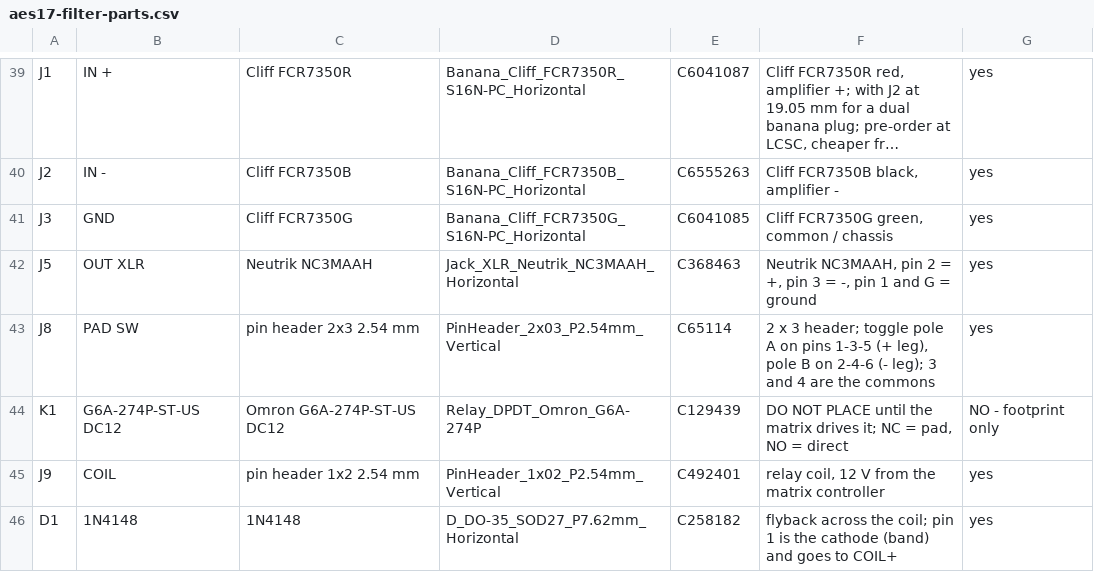
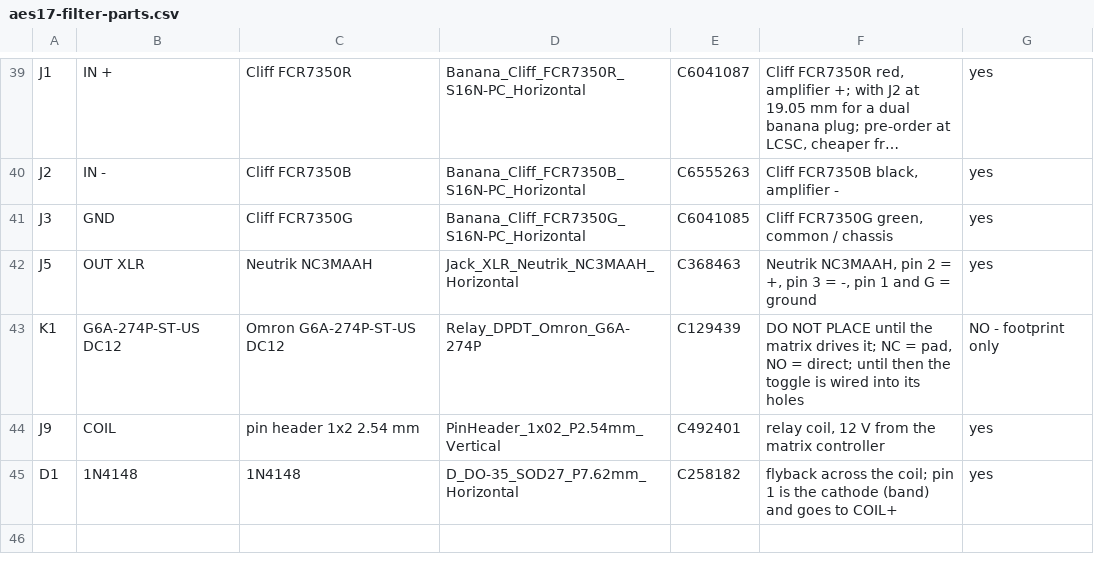
Before and after one commit to ToxSox/aes17_filter, a CSV file: hardware/fab/aes17-filter-parts.csv, drawn as a sheet; only a part is shown, gaps mark what is left out; long unchanged cells end in ….

```diff
--- a/hardware/fab/aes17-filter-parts.csv
+++ b/hardware/fab/aes17-filter-parts.csv
@@ -42,4 +42,3 @@ J3,GND,Cliff FCR7350G,Banana_Cliff_FCR7350G_S16N-PC_Horizontal,C6041085,"Cliff F
 J5,OUT XLR,Neutrik NC3MAAH,Jack_XLR_Neutrik_NC3MAAH_Horizontal,C368463,"Neutrik NC3MAAH, pin 2 = +, pin 3 = -, pin 1 and G = ground",yes
-J8,PAD SW,pin header 2x3 2.54 mm,PinHeader_2x03_P2.54mm_Vertical,C65114,"2 x 3 header; toggle pole A on pins 1-3-5 (+ leg), pole B on 2-4-6 (- leg); 3 and 4 are the commons",yes
-K1,G6A-274P-ST-US DC12,Omron G6A-274P-ST-US DC12,Relay_DPDT_Omron_G6A-274P,C129439,"DO NOT PLACE until the matrix drives it; NC = pad, NO = direct",NO - footprint only
+K1,G6A-274P-ST-US DC12,Omron G6A-274P-ST-US DC12,Relay_DPDT_Omron_G6A-274P,C129439,"DO NOT PLACE until the matrix drives it; NC = pad, NO = direct; until then the toggle is wired into its holes",NO - footprint only
 J9,COIL,pin header 1x2 2.54 mm,PinHeader_1x02_P2.54mm_Vertical,C492401,"relay coil, 12 V from the matrix controller",yes
```
Also changed, not shown: hardware/fab/aes17-filter-bom.csv, hardware/fab/aes17-filter-cpl.csv, 17 other files.
